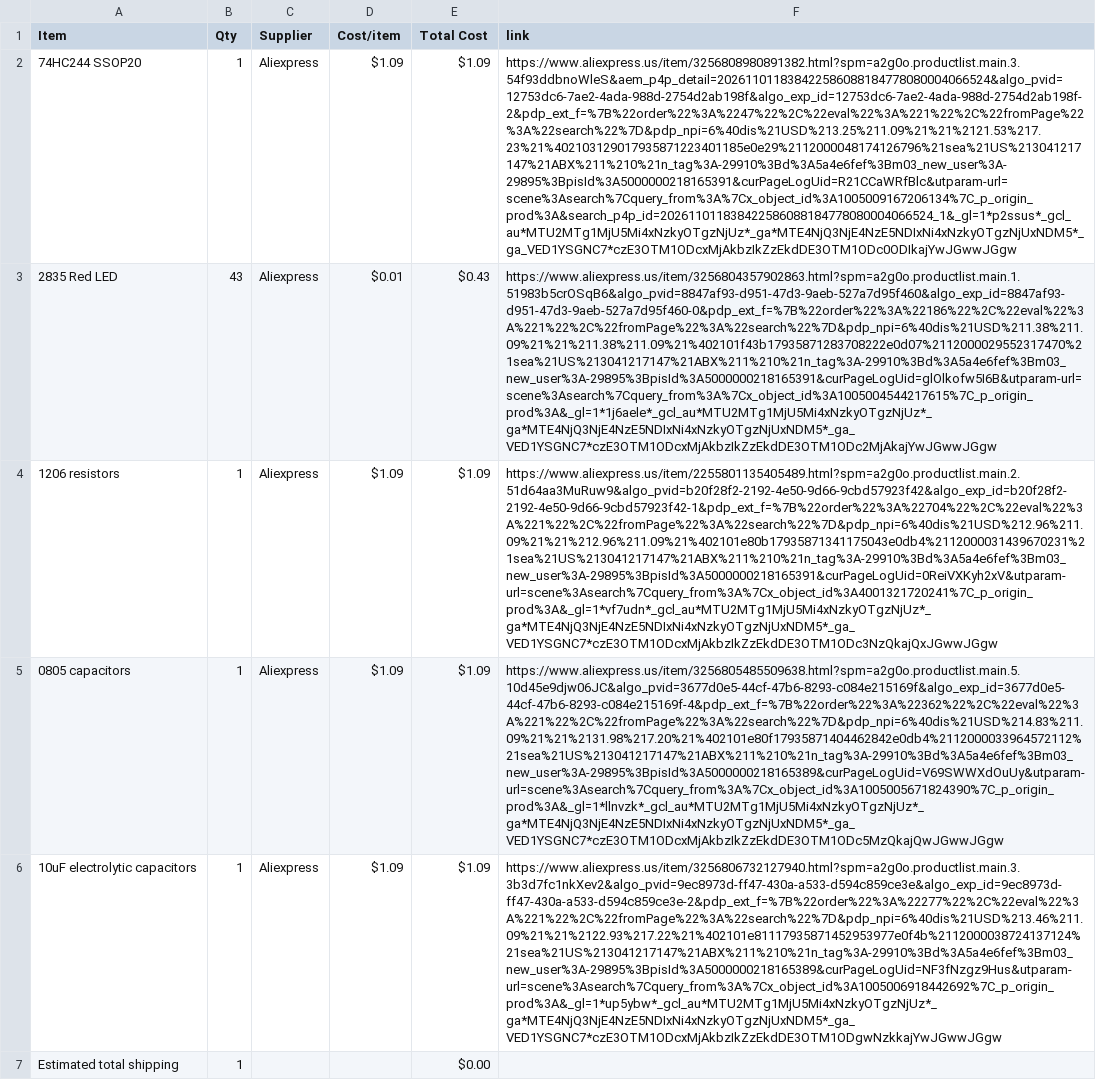
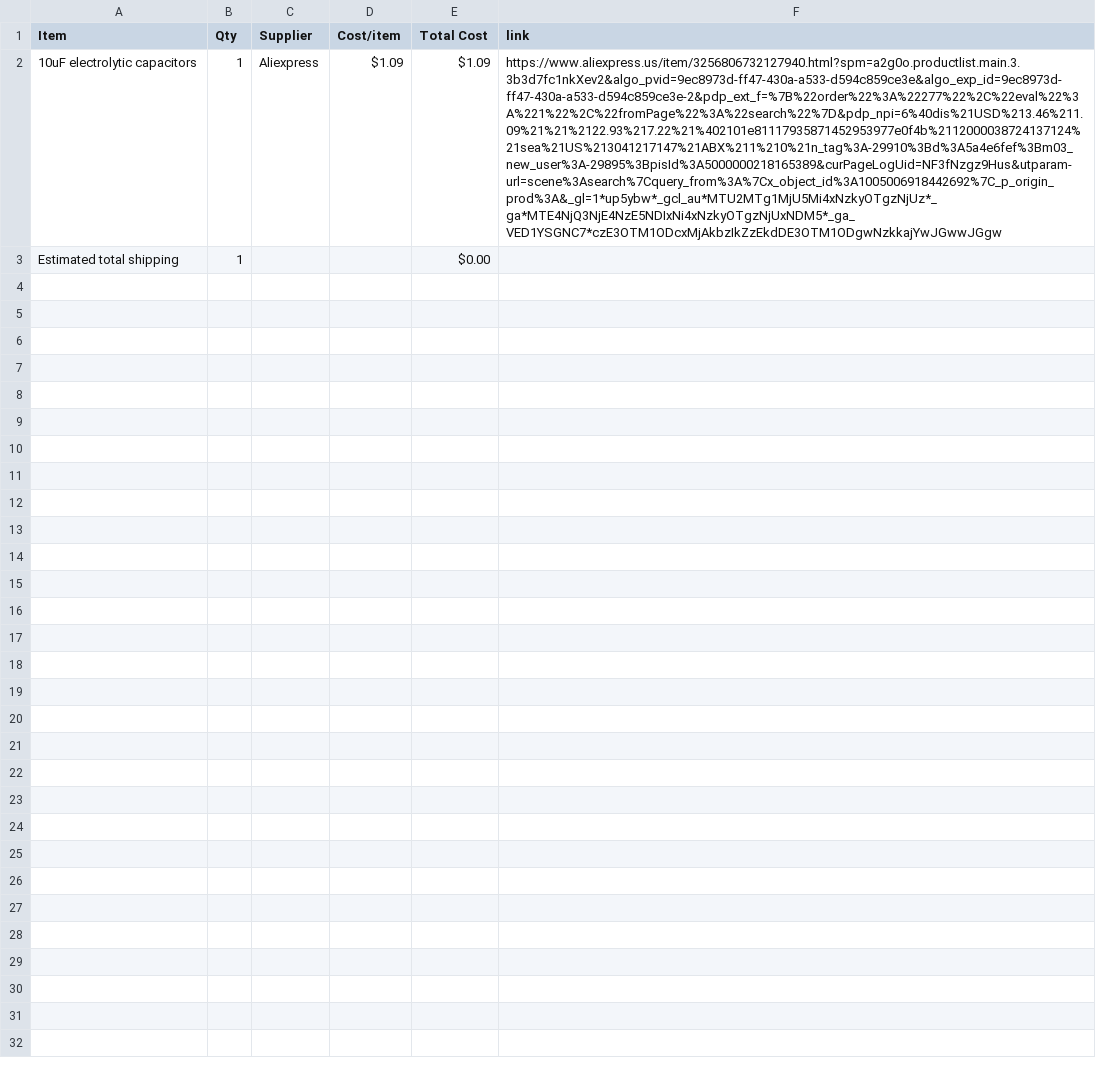
Before and after one commit to 1-BallStudios/SegmentedSegments, a CSV file: BOM.csv, drawn as a sheet; the diff names each change by its address in the sheet, - before the commit and + after, or states it on an @@ line.

Commit message:
Sync Segmented Segments from Half Life

```diff
--- a/BOM.csv
+++ b/BOM.csv
-row 2: 74HC244 SSOP20 | 1 | Aliexpress | $1.09 | $1.09 | https://www.aliexpress.us/item/3256808980891382.html?spm=a2g0o.productlist.main.3.54f93ddbnoWleS&aem_p4p_detail=202611011838422586088184778080004066524&algo_pvid=12753dc6-7ae2-4ada-988d-2754d2ab198f&algo_exp_id=12753dc6-7ae2-4ada-988d-2754d2ab198f-2&pdp_ext_f=%7B%22order%22%3A%2247%22%2C%22eval%22%3A%221%22%2C%22fromPage%22%3A%22search%22%7D&pdp_npi=6%40dis%21USD%213.25%211.09%21%21%2121.53%217.23%21%402103129017935871223401185e0e29%2112000048174126796%21sea%21US%213041217147%21ABX%211%210%21n_tag%3A-29910%3Bd%3A5a4e6fef%3Bm03_new_user%3A-29895%3BpisId%3A5000000218165391&curPageLogUid=R21CCaWRfBlc&utparam-url=scene%3Asearch%7Cquery_from%3A%7Cx_object_id%3A1005009167206134%7C_p_origin_prod%3A&search_p4p_id=202611011838422586088184778080004066524_1&_gl=1*p2ssus*_gcl_au*MTU2MTg1MjU5Mi4xNzkyOTgzNjUz*_ga*MTE4NjQ3NjE4NzE5NDIxNi4xNzkyOTgzNjUxNDM5*_ga_VED1YSGNC7*czE3OTM1ODcxMjAkbzIkZzEkdDE3OTM1ODc0ODIkajYwJGwwJGgw
-row 3: 2835 Red LED | 43 | Aliexpress | $0.01 | $0.43 | https://www.aliexpress.us/item/3256804357902863.html?spm=a2g0o.productlist.main.1.51983b5crOSqB6&algo_pvid=8847af93-d951-47d3-9aeb-527a7d95f460&algo_exp_id=8847af93-d951-47d3-9aeb-527a7d95f460-0&pdp_ext_f=%7B%22order%22%3A%22186%22%2C%22eval%22%3A%221%22%2C%22fromPage%22%3A%22search%22%7D&pdp_npi=6%40dis%21USD%211.38%211.09%21%21%211.38%211.09%21%402101f43b17935871283708222e0d07%2112000029552317470%21sea%21US%213041217147%21ABX%211%210%21n_tag%3A-29910%3Bd%3A5a4e6fef%3Bm03_new_user%3A-29895%3BpisId%3A5000000218165391&curPageLogUid=glOlkofw5I6B&utparam-url=scene%3Asearch%7Cquery_from%3A%7Cx_object_id%3A1005004544217615%7C_p_origin_prod%3A&_gl=1*1j6aele*_gcl_au*MTU2MTg1MjU5Mi4xNzkyOTgzNjUz*_ga*MTE4NjQ3NjE4NzE5NDIxNi4xNzkyOTgzNjUxNDM5*_ga_VED1YSGNC7*czE3OTM1ODcxMjAkbzIkZzEkdDE3OTM1ODc2MjAkajYwJGwwJGgw
-row 4: 1206 resistors | 1 | Aliexpress | $1.09 | $1.09 | https://www.aliexpress.us/item/2255801135405489.html?spm=a2g0o.productlist.main.2.51d64aa3MuRuw9&algo_pvid=b20f28f2-2192-4e50-9d66-9cbd57923f42&algo_exp_id=b20f28f2-2192-4e50-9d66-9cbd57923f42-1&pdp_ext_f=%7B%22order%22%3A%22704%22%2C%22eval%22%3A%221%22%2C%22fromPage%22%3A%22search%22%7D&pdp_npi=6%40dis%21USD%212.96%211.09%21%21%212.96%211.09%21%402101e80b17935871341175043e0db4%2112000031439670231%21sea%21US%213041217147%21ABX%211%210%21n_tag%3A-29910%3Bd%3A5a4e6fef%3Bm03_new_user%3A-29895%3BpisId%3A5000000218165391&curPageLogUid=0ReiVXKyh2xV&utparam-url=scene%3Asearch%7Cquery_from%3A%7Cx_object_id%3A4001321720241%7C_p_origin_prod%3A&_gl=1*vf7udn*_gcl_au*MTU2MTg1MjU5Mi4xNzkyOTgzNjUz*_ga*MTE4NjQ3NjE4NzE5NDIxNi4xNzkyOTgzNjUxNDM5*_ga_VED1YSGNC7*czE3OTM1ODcxMjAkbzIkZzEkdDE3OTM1ODc3NzQkajQxJGwwJGgw
-row 5: 0805 capacitors | 1 | Aliexpress | $1.09 | $1.09 | https://www.aliexpress.us/item/3256805485509638.html?spm=a2g0o.productlist.main.5.10d45e9djw06JC&algo_pvid=3677d0e5-44cf-47b6-8293-c084e215169f&algo_exp_id=3677d0e5-44cf-47b6-8293-c084e215169f-4&pdp_ext_f=%7B%22order%22%3A%22362%22%2C%22eval%22%3A%221%22%2C%22fromPage%22%3A%22search%22%7D&pdp_npi=6%40dis%21USD%214.83%211.09%21%21%2131.98%217.20%21%402101e80f17935871404462842e0db4%2112000033964572112%21sea%21US%213041217147%21ABX%211%210%21n_tag%3A-29910%3Bd%3A5a4e6fef%3Bm03_new_user%3A-29895%3BpisId%3A5000000218165389&curPageLogUid=V69SWWXdOuUy&utparam-url=scene%3Asearch%7Cquery_from%3A%7Cx_object_id%3A1005005671824390%7C_p_origin_prod%3A&_gl=1*llnvzk*_gcl_au*MTU2MTg1MjU5Mi4xNzkyOTgzNjUz*_ga*MTE4NjQ3NjE4NzE5NDIxNi4xNzkyOTgzNjUxNDM5*_ga_VED1YSGNC7*czE3OTM1ODcxMjAkbzIkZzEkdDE3OTM1ODc5MzQkajQwJGwwJGgw
```
